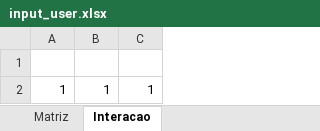
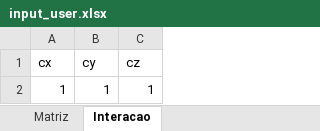
Before and after one commit to DeadSecs32/PYTENCYS, an Excel workbook: input_user.xlsx, sheet Interacao, drawn as a sheet; values as stored, in another font and other column widths than the file's, no borders; the diff names each change by its address in the sheet, - before the commit and + after, or states it on an @@ line.

```diff
--- a/input_user.xlsx (sheet Interacao)
+++ b/input_user.xlsx (sheet Interacao)
-row 1: (empty)
+row 1: cx | cy | cz
```
Also changed, not shown: sheet Matriz, 2 other files.
